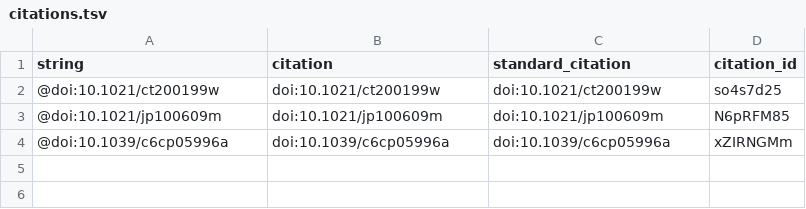
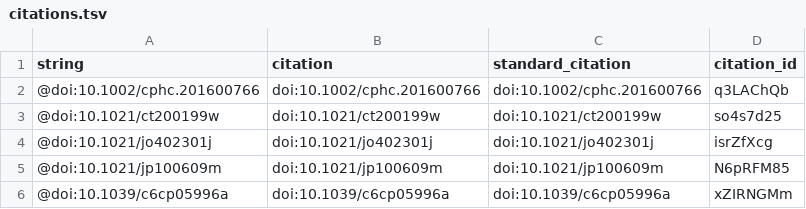
Before and after one commit to slochower/synthetic-motor-literature, a TSV file: citations.tsv, drawn as a sheet.

```diff
--- a/citations.tsv
+++ b/citations.tsv
@@ -1,3 +1,5 @@
 string	citation	standard_citation	citation_id
+@doi:10.1002/cphc.201600766	doi:10.1002/cphc.201600766	doi:10.1002/cphc.201600766	q3LAChQb
 @doi:10.1021/ct200199w	doi:10.1021/ct200199w	doi:10.1021/ct200199w	so4s7d25
+@doi:10.1021/jo402301j	doi:10.1021/jo402301j	doi:10.1021/jo402301j	isrZfXcg
 @doi:10.1021/jp100609m	doi:10.1021/jp100609m	doi:10.1021/jp100609m	N6pRFM85
```
Also changed, not shown: 5 other files.
